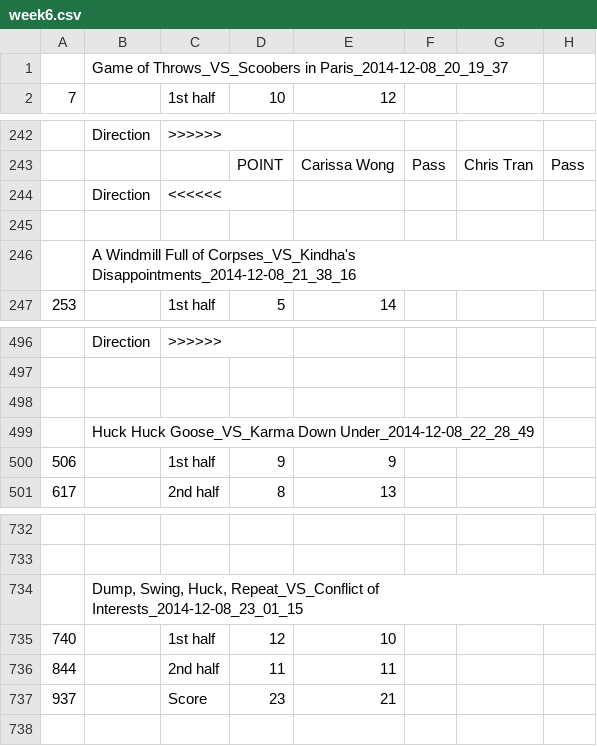
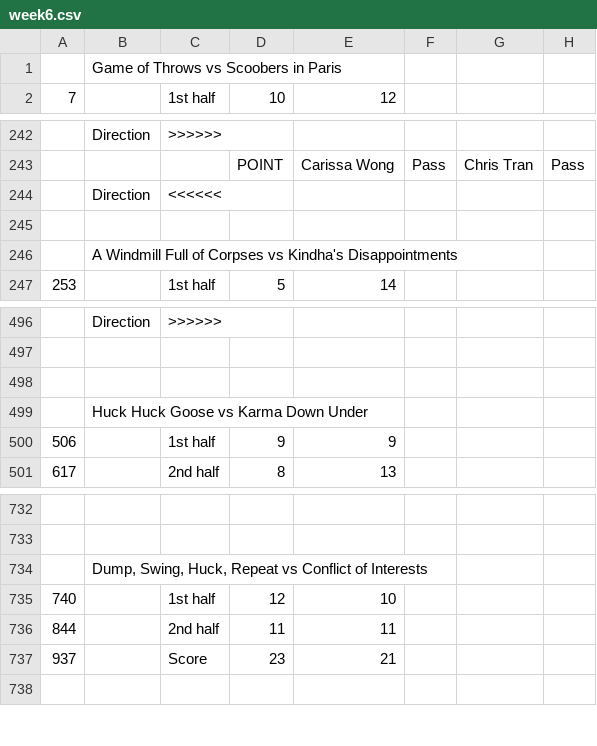
Before and after one commit to kevinhughes27/parity-server, a CSV file: data/ocua_14-15/week6.csv, drawn as a sheet; only a part is shown, gaps mark what is left out; the diff names each change by its address in the sheet, - before the commit and + after, or states it on an @@ line.

```diff
--- a/data/ocua_14-15/week6.csv
+++ b/data/ocua_14-15/week6.csv
-B1: Game of Throws_VS_Scoobers in Paris_2014-12-08_20_19_37
+B1: Game of Throws vs Scoobers in Paris
-B246: …Full of Corpses_VS_Kindha's Disappointments_2014-12-08_21_38_16
+B246: …Full of Corpses vs Kindha's Disappointments
-B499: Huck Huck Goose_VS_Karma Down Under_2014-12-08_22_28_49
+B499: Huck Huck Goose vs Karma Down Under
-B734: …Swing, Huck, Repeat_VS_Conflict of Interests_2014-12-08_23_01_15
+B734: …Swing, Huck, Repeat vs Conflict of Interests
```
Also changed, not shown: data/ocua_14-15/week1.csv, data/ocua_14-15/week13.csv, 10 other files.
